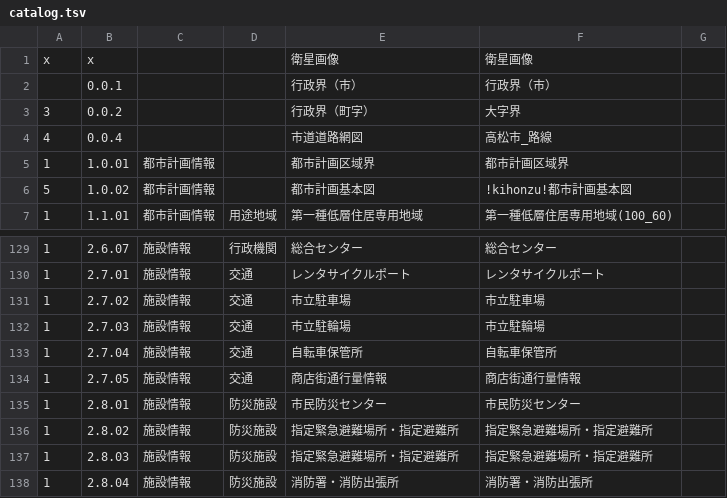
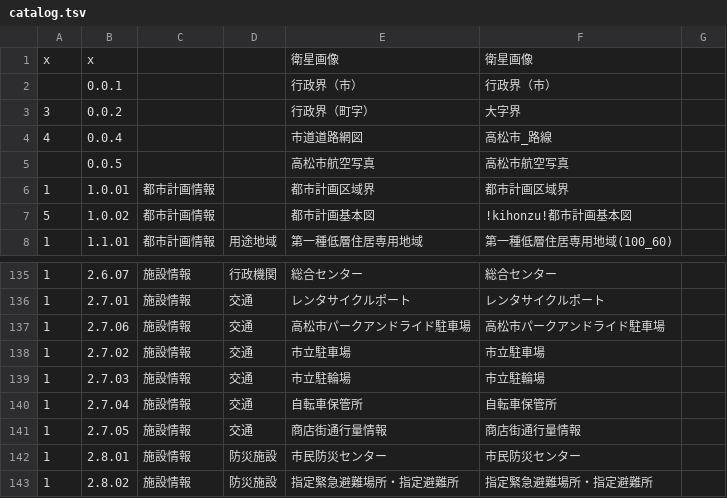
Before and after one commit to takamatsu-city/maps.takamatsu-fact.com, a TSV file: public/api/catalog.tsv, drawn as a sheet; only a part is shown, gaps mark what is left out; the shorter side is filled out with more unchanged rows; the diff covers the shown part only.

Commit message:
add data

```diff
--- a/public/api/catalog.tsv
+++ b/public/api/catalog.tsv
@@ -4,0 +5 @@ x	x			衛星画像	衛星画像
+	0.0.5			高松市航空写真	高松市航空写真	
@@ -130,0 +137 @@ x	x			衛星画像	衛星画像
+1	2.7.06	施設情報	交通	高松市パークアンドライド駐車場	高松市パークアンドライド駐車場	
```
Also changed, not shown: 5 added rows and 20 edited cells elsewhere in this file, 1 other file.
